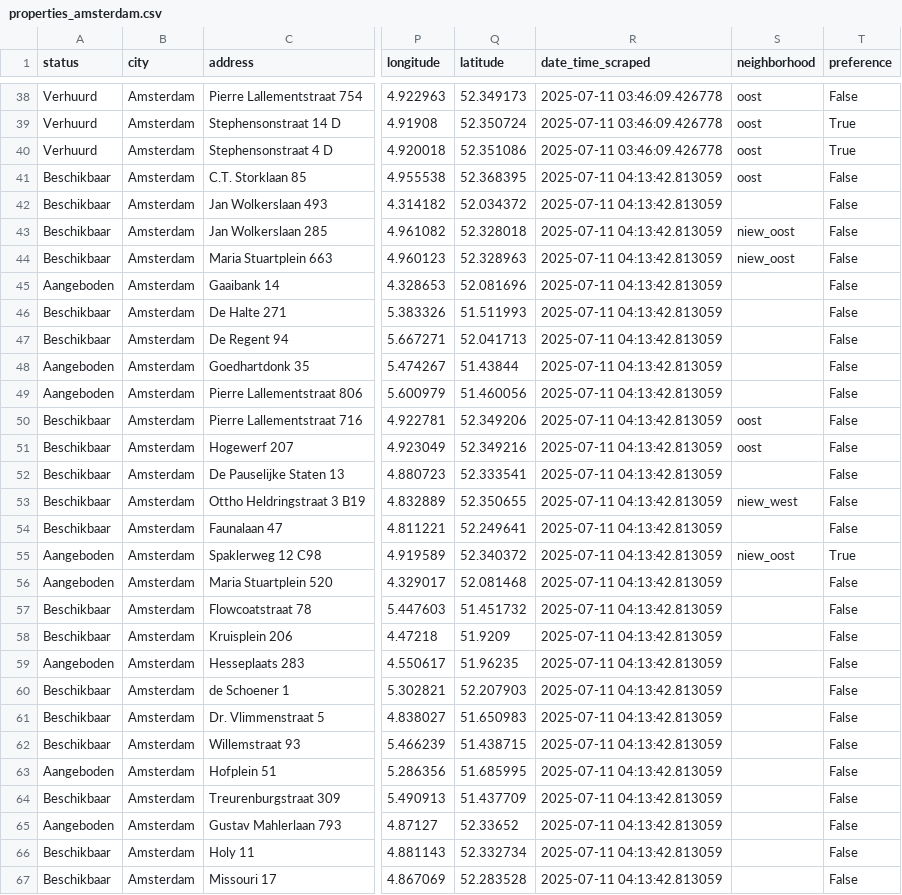
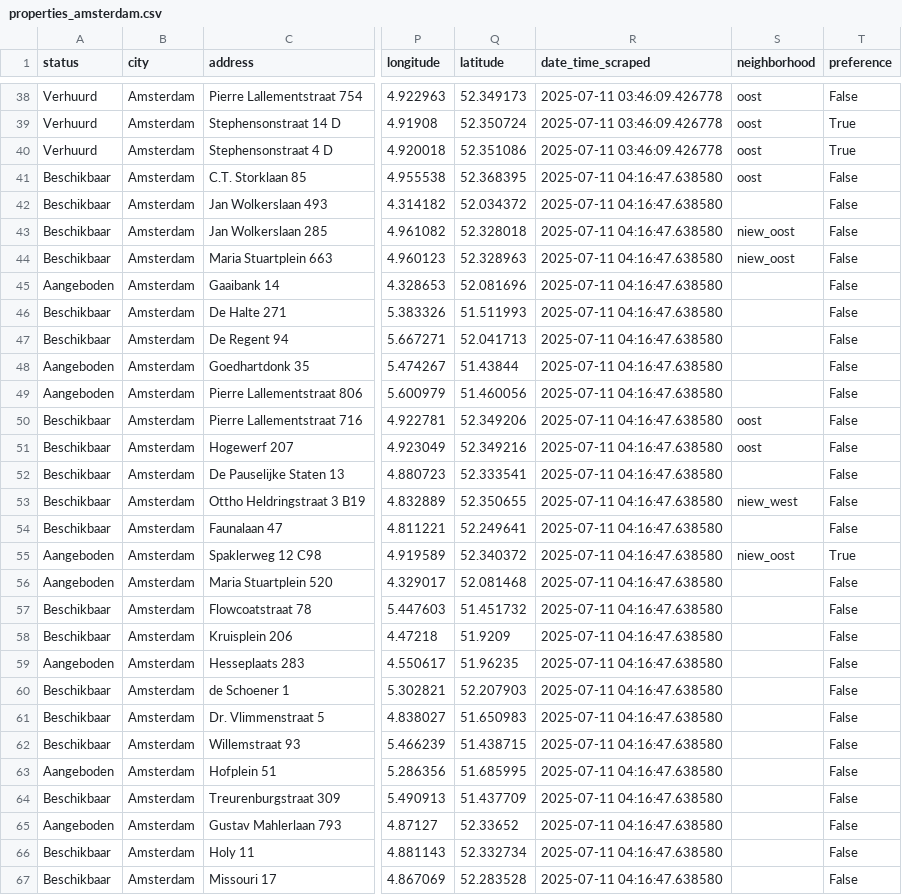
Before and after one commit to Lebramjames/housing-tool, a CSV file: data/huren/properties_amsterdam.csv, drawn as a sheet; only a part is shown, gaps mark what is left out; the diff covers the shown part only; the diff names each change by its address in the sheet, - before the commit and + after, or states it on an @@ line.

```diff
--- a/data/huren/properties_amsterdam.csv
+++ b/data/huren/properties_amsterdam.csv
-R41:R67 (date_time_scraped): 2025-07-11 04:13:42.813059
+R41:R67 (date_time_scraped): 2025-07-11 04:16:47.638580
```
Also changed, not shown: 171 edited cells elsewhere in this file, data/huren/bouwinvest_amsterdam.csv, data/huren/ikwilhuren_amsterdam.csv.
